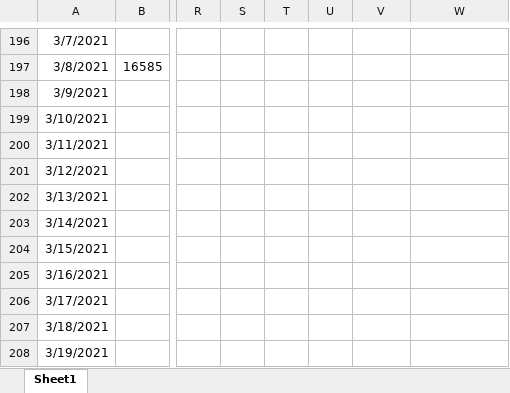
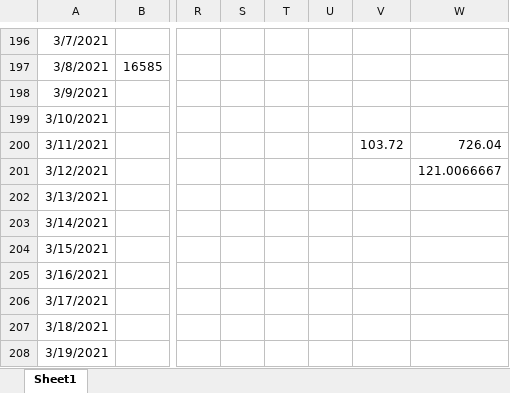
Before and after one commit to stuartstaniford/permaplan, an Excel workbook: CodeSizeHistory.xlsx, sheet Sheet1, drawn as a sheet; only a part is shown, gaps mark what is left out; values as stored, in another font and other column widths than the file's, no borders; charts and pictures not drawn; the diff names each change by its address in the sheet, - before the commit and + after, or states it on an @@ line.

```diff
--- a/CodeSizeHistory.xlsx (sheet Sheet1)
+++ b/CodeSizeHistory.xlsx (sheet Sheet1)
-V200: (empty)
+V200: 103.72
-W200: (empty)
+W200: 726.04
-W201: (empty)
+W201: 121.0066667
```
Also changed, not shown: 3 other files.
